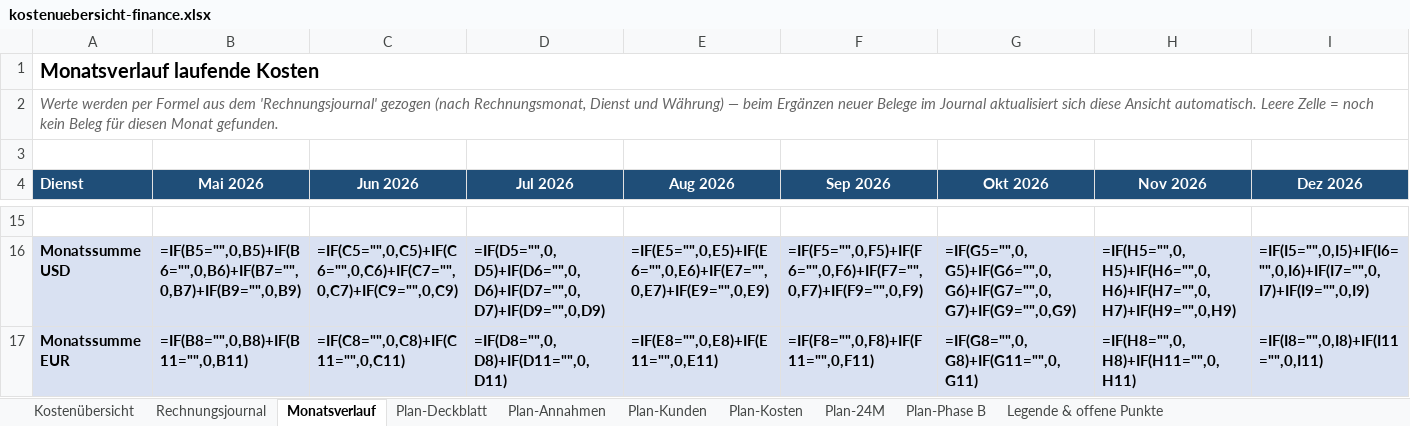
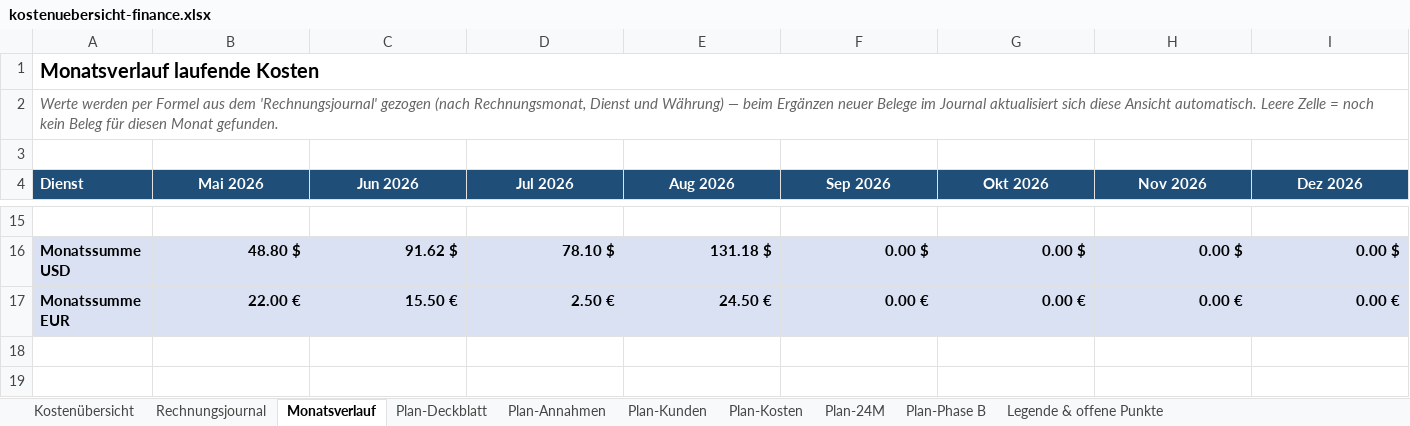
Before and after one commit to einfachanfrage/sofortangebot, an Excel workbook: docs/kostenuebersicht-finance.xlsx, sheet Monatsverlauf, drawn as a sheet; only a part is shown, gaps mark what is left out; values as stored, in another font and other column widths than the file's, no borders; formulas without a stored value are shown as written; the diff covers the shown part only; the diff names each change by its address in the sheet, - before the commit and + after, or states it on an @@ line.

```diff
--- a/docs/kostenuebersicht-finance.xlsx (sheet Monatsverlauf)
+++ b/docs/kostenuebersicht-finance.xlsx (sheet Monatsverlauf)
-B16 (Mai 2026): =IF(B5="",0,B5)+IF(B6="",0,B6)+IF(B7="",0,B7)+IF(B9="",0,B9)
+B16 (Mai 2026): 48.80 $
-C16 (Jun 2026): =IF(C5="",0,C5)+IF(C6="",0,C6)+IF(C7="",0,C7)+IF(C9="",0,C9)
+C16 (Jun 2026): 91.62 $
-D16 (Jul 2026): =IF(D5="",0,D5)+IF(D6="",0,D6)+IF(D7="",0,D7)+IF(D9="",0,D9)
+D16 (Jul 2026): 78.10 $
-E16 (Aug 2026): =IF(E5="",0,E5)+IF(E6="",0,E6)+IF(E7="",0,E7)+IF(E9="",0,E9)
+E16 (Aug 2026): 131.18 $
-F16 (Sep 2026): =IF(F5="",0,F5)+IF(F6="",0,F6)+IF(F7="",0,F7)+IF(F9="",0,F9)
+F16 (Sep 2026): 0.00 $
-G16 (Okt 2026): =IF(G5="",0,G5)+IF(G6="",0,G6)+IF(G7="",0,G7)+IF(G9="",0,G9)
+G16 (Okt 2026): 0.00 $
-H16 (Nov 2026): =IF(H5="",0,H5)+IF(H6="",0,H6)+IF(H7="",0,H7)+IF(H9="",0,H9)
+H16 (Nov 2026): 0.00 $
-I16 (Dez 2026): =IF(I5="",0,I5)+IF(I6="",0,I6)+IF(I7="",0,I7)+IF(I9="",0,I9)
+I16 (Dez 2026): 0.00 $
-B17 (Mai 2026): =IF(B8="",0,B8)+IF(B11="",0,B11)
+B17 (Mai 2026): 22.00 €
-C17 (Jun 2026): =IF(C8="",0,C8)+IF(C11="",0,C11)
+C17 (Jun 2026): 15.50 €
-D17 (Jul 2026): =IF(D8="",0,D8)+IF(D11="",0,D11)
+D17 (Jul 2026): 2.50 €
-E17 (Aug 2026): =IF(E8="",0,E8)+IF(E11="",0,E11)
+E17 (Aug 2026): 24.50 €
-F17 (Sep 2026): =IF(F8="",0,F8)+IF(F11="",0,F11)
+F17 (Sep 2026): 0.00 €
-G17 (Okt 2026): =IF(G8="",0,G8)+IF(G11="",0,G11)
+G17 (Okt 2026): 0.00 €
-H17 (Nov 2026): =IF(H8="",0,H8)+IF(H11="",0,H11)
+H17 (Nov 2026): 0.00 €
-I17 (Dez 2026): =IF(I8="",0,I8)+IF(I11="",0,I11)
+I17 (Dez 2026): 0.00 €
```
Also changed, not shown: 58 edited cells elsewhere in this sheet, sheet Plan-24M, sheet Plan-Kunden, sheet Plan-Phase B, sheet Plan-Kosten, sheet Plan-Deckblatt, sheet Plan-Annahmen, 3 more sheets, 2 other files.
